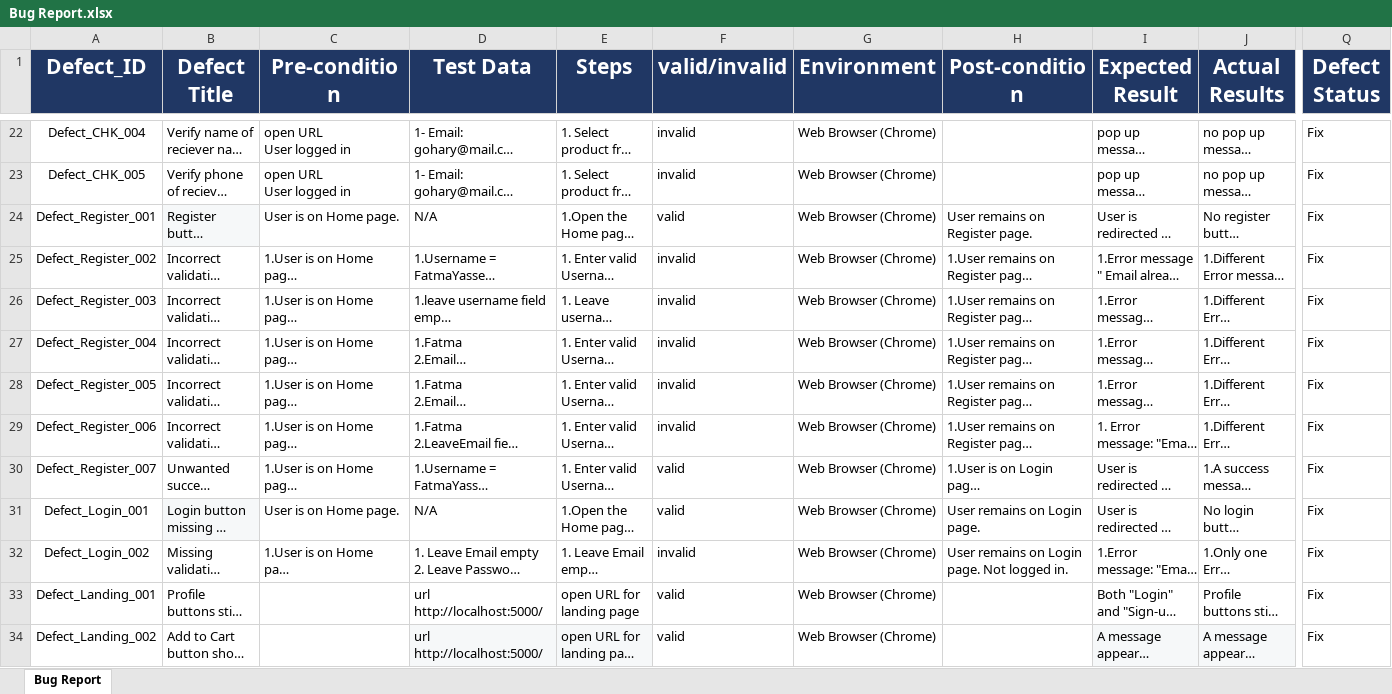
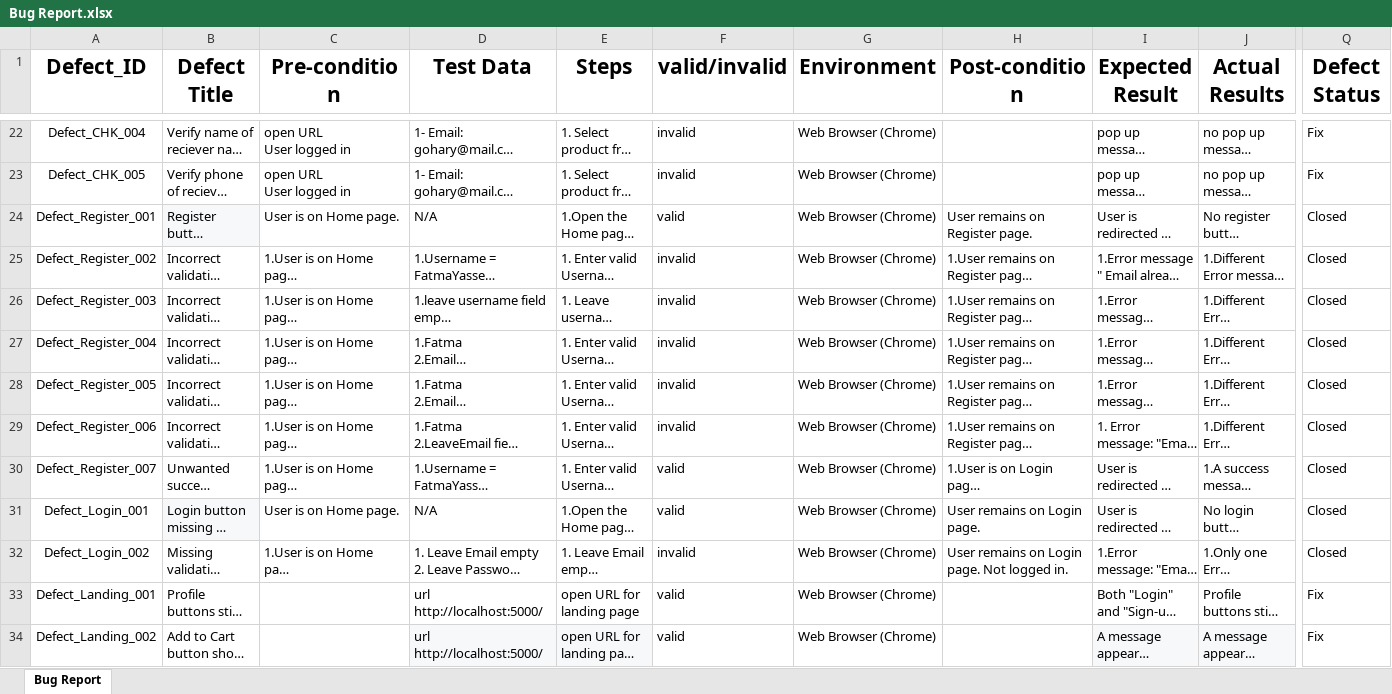
Before and after one commit to EL-Gohary1/Clothing-Web-Portal, an Excel workbook: TestCases_Docs/Bug Report.xlsx, sheet Bug Report, drawn as a sheet; only a part is shown, gaps mark what is left out; long unchanged cells end in …; values as stored, in another font and other column widths than the file's, no borders; charts and pictures and conditional formats and table styles not drawn; the diff covers the shown part only; the diff names each change by its address in the sheet, - before the commit and + after, or states it on an @@ line.

Commit message:
test/Updated Bug Report turning the status of login and register features to closed after solving  their bugs

```diff
--- a/TestCases_Docs/Bug Report.xlsx (sheet Bug Report)
+++ b/TestCases_Docs/Bug Report.xlsx (sheet Bug Report)
@@ A1:Q1 fill: #203764 → none, text colour: #FFFFFF → black @@
-Q24:Q32 (Defect Status): Fix
+Q24:Q32 (Defect Status): Closed
```
Also changed, not shown: cell formats elsewhere in this sheet, charts or pictures.
